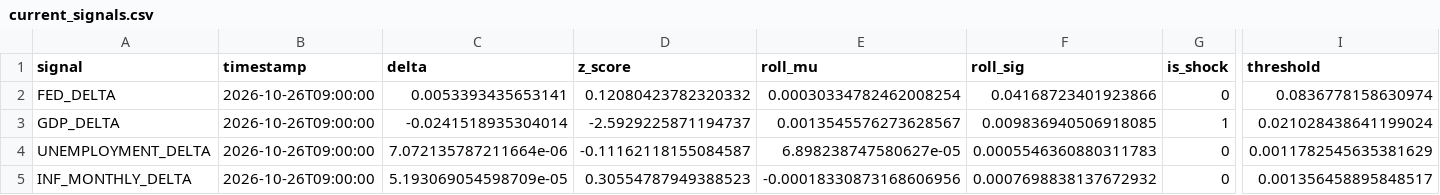
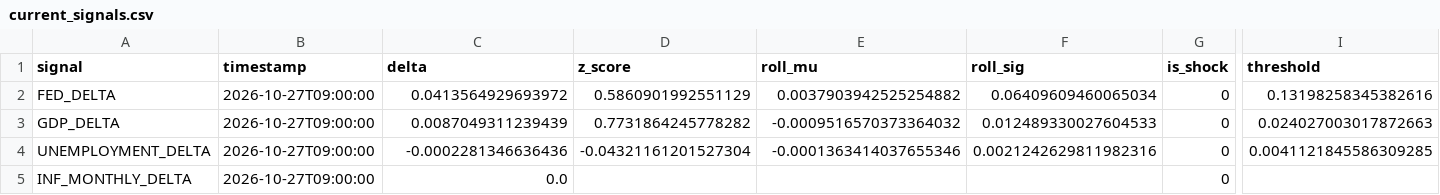
Before and after one commit to flyingduck0/ML_Seminar_Project, a CSV file: results/current_signals.csv, drawn as a sheet; only a part is shown, gaps mark what is left out; the diff covers the shown part only; the diff names each change by its address in the sheet, - before the commit and + after, or states it on an @@ line.

```diff
--- a/results/current_signals.csv
+++ b/results/current_signals.csv
-B2:B5 (timestamp): 2026-10-26T09:00:00
+B2:B5 (timestamp): 2026-10-27T09:00:00
-C2 (delta): 0.0053393435653141
+C2 (delta): 0.0413564929693972
-D2 (z_score): 0.12080423782320332
+D2 (z_score): 0.5860901992551129
-E2 (roll_mu): 0.00030334782462008254
+E2 (roll_mu): 0.0037903942525254882
-F2 (roll_sig): 0.04168723401923866
+F2 (roll_sig): 0.06409609460065034
-I2 (threshold): 0.0836778158630974
+I2 (threshold): 0.13198258345382616
-C3 (delta): -0.0241518935304014
+C3 (delta): 0.0087049311239439
-D3 (z_score): -2.5929225871194737
+D3 (z_score): 0.7731864245778282
-E3 (roll_mu): 0.0013545576273628567
+E3 (roll_mu): -0.0009516570373364032
-F3 (roll_sig): 0.009836940506918085
+F3 (roll_sig): 0.012489330027604533
-G3 (is_shock): 1
+G3 (is_shock): 0
-I3 (threshold): 0.021028438641199024
+I3 (threshold): 0.024027003017872663
-C4 (delta): 7.072135787211664e-06
+C4 (delta): -0.0002281346636436
-D4 (z_score): -0.11162118155084587
+D4 (z_score): -0.04321161201527304
-E4 (roll_mu): 6.898238747580627e-05
+E4 (roll_mu): -0.0001363414037655346
-F4 (roll_sig): 0.0005546360880311783
+F4 (roll_sig): 0.0021242629811982316
-I4 (threshold): 0.0011782545635381629
+I4 (threshold): 0.0041121845586309285
-C5 (delta): 5.193069054598709e-05
+C5 (delta): 0.0
-D5 (z_score): 0.30554787949388523
+D5 (z_score): (empty)
-E5 (roll_mu): -0.00018330873168606956
+E5 (roll_mu): (empty)
-F5 (roll_sig): 0.0007698838137672932
+F5 (roll_sig): (empty)
-I5 (threshold): 0.001356458895848517
+I5 (threshold): (empty)
```
Also changed, not shown: 1 edited cell elsewhere in this file, results/results_feature_importance.csv, results/results_irf.csv, 8 other files.
